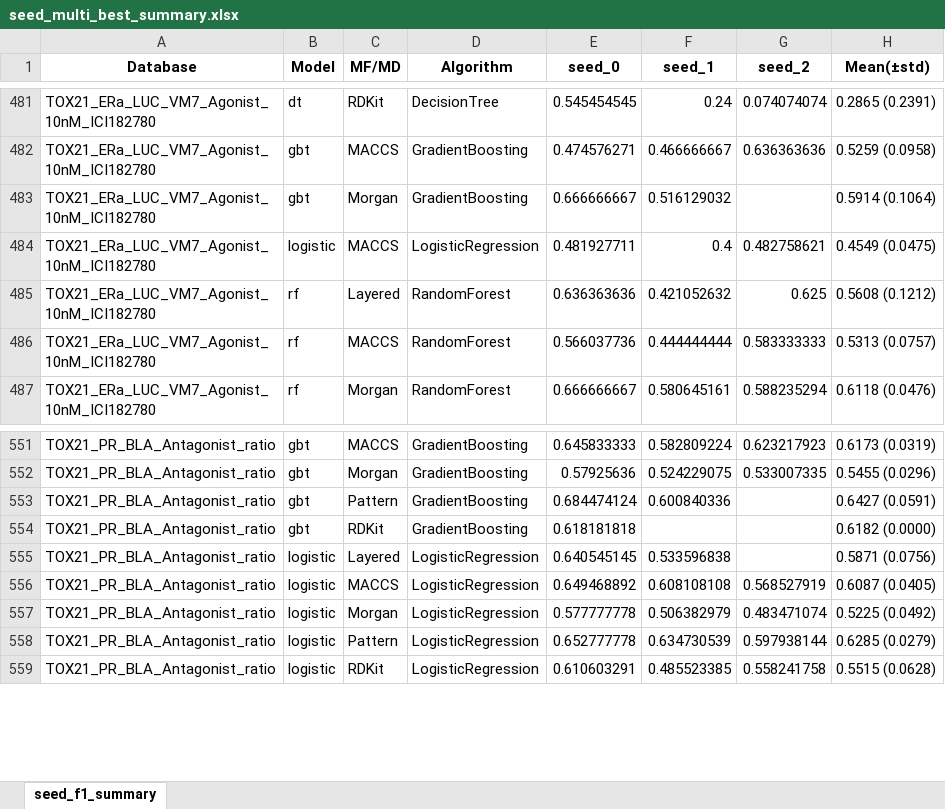
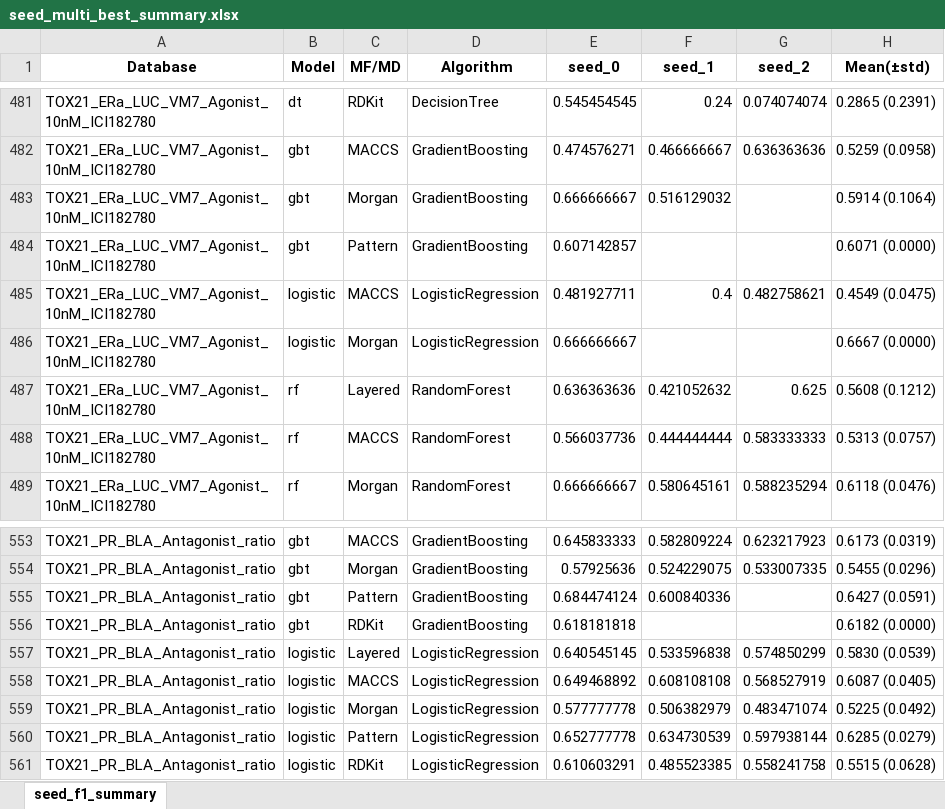
Before and after one commit to Jiinwon/ChemBAI, an Excel workbook: ToxCast_model/experiments/training/DART_MTL/logs/seed_multi_best_summary.xlsx, sheet seed_f1_summary, drawn as a sheet; only a part is shown, gaps mark what is left out; values as stored, in another font and other column widths than the file's, no borders; addresses are those after the commit; the diff names each change by its address in the sheet, - before the commit and + after, or states it on an @@ line.

Commit message:
Logs: auto summary & updates (2025-10-08 11:03:27)

```diff
--- a/ToxCast_model/experiments/training/DART_MTL/logs/seed_multi_best_summary.xlsx (sheet seed_f1_summary)
+++ b/ToxCast_model/experiments/training/DART_MTL/logs/seed_multi_best_summary.xlsx (sheet seed_f1_summary)
+row 484: TOX21_ERa_LUC_VM7_Agonist_10nM_ICI182780 | gbt | Pattern | GradientBoosting | 0.607142857 |  |  | 0.6071 (0.0000)
+row 486: TOX21_ERa_LUC_VM7_Agonist_10nM_ICI182780 | logistic | Morgan | LogisticRegression | 0.666666667 |  |  | 0.6667 (0.0000)
-G557 (seed_2): (empty)
+G557 (seed_2): 0.574850299
-H557 (Mean(±std)): 0.5871 (0.0756)
+H557 (Mean(±std)): 0.5830 (0.0539)
```
Also changed, not shown: 10 other files.
